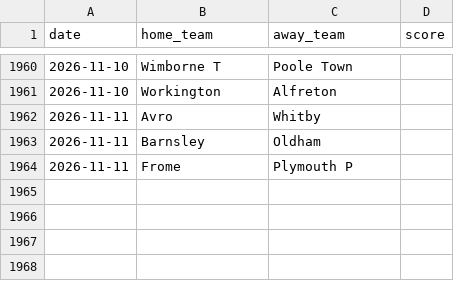
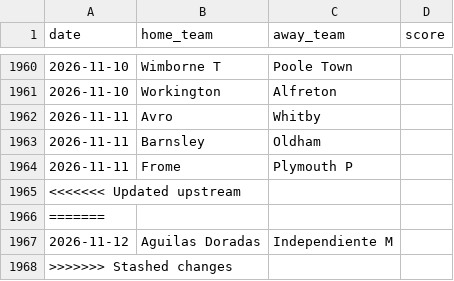
Before and after one commit to iobuyumbi/over-under, a CSV file: manual_results.csv, drawn as a sheet; only a part is shown, gaps mark what is left out; the diff names each change by its address in the sheet, - before the commit and + after, or states it on an @@ line.

Commit message:
Local run: predictions, reports, curated picks, results update (2026-11-07)

```diff
--- a/manual_results.csv
+++ b/manual_results.csv
+row 1965: <<<<<<< Updated upstream
+row 1966: =======
+row 1967: 2026-11-12 | Aguilas Doradas | Independiente M
+row 1968: >>>>>>> Stashed changes
```
Also changed, not shown: 8 other files.
